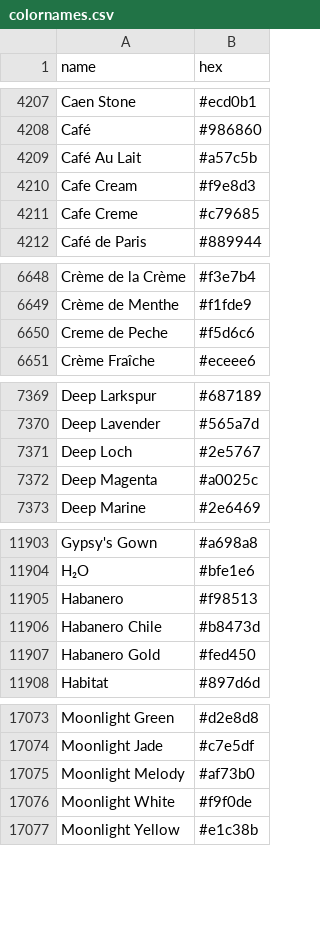
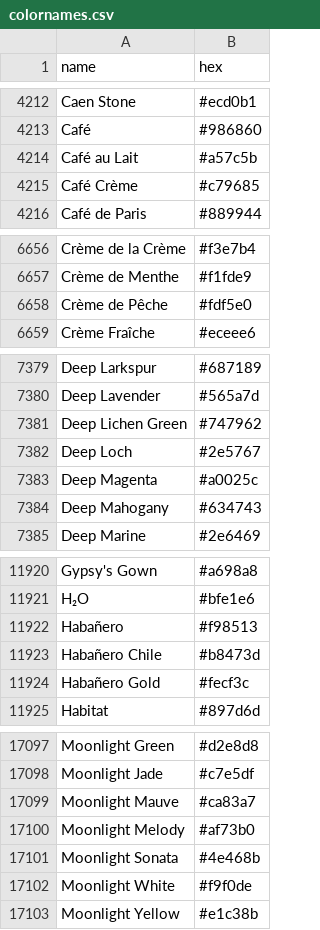
Before and after one commit to meodai/color-names, a CSV file: dist/colornames.csv, drawn as a sheet; only a part is shown, gaps mark what is left out; the diff covers the shown part only.

```diff
--- a/dist/colornames.csv
+++ b/dist/colornames.csv
@@ -4208,5 +4213,4 @@ Caen Stone,#ecd0b1
 Café,#986860
-Café Au Lait,#a57c5b
-Cafe Cream,#f9e8d3
-Cafe Creme,#c79685
+Café au Lait,#a57c5b
+Café Crème,#c79685
 Café de Paris,#889944
@@ -6649,3 +6657,3 @@ Crème de la Crème,#f3e7b4
 Crème de Menthe,#f1fde9
-Creme de Peche,#f5d6c6
+Crème de Pêche,#fdf5e0
 Crème Fraîche,#eceee6
@@ -7370,4 +7380,6 @@ Deep Larkspur,#687189
 Deep Lavender,#565a7d
+Deep Lichen Green,#747962
 Deep Loch,#2e5767
 Deep Magenta,#a0025c
+Deep Mahogany,#634743
 Deep Marine,#2e6469
@@ -11904,5 +11921,5 @@ Gypsy's Gown,#a698a8
 H₂O,#bfe1e6
-Habanero,#f98513
-Habanero Chile,#b8473d
-Habanero Gold,#fed450
+Habañero,#f98513
+Habañero Chile,#b8473d
+Habañero Gold,#fecf3c
 Habitat,#897d6d
@@ -17074,3 +17098,5 @@ Moonlight Green,#d2e8d8
 Moonlight Jade,#c7e5df
+Moonlight Mauve,#ca83a7
 Moonlight Melody,#af73b0
+Moonlight Sonata,#4e468b
 Moonlight White,#f9f0de
```
Also changed, not shown: 52 added rows, 4 removed rows and 23 edited cells elsewhere in this file, dist/colornames.bestof.csv, src/colornames.csv, 20 other files.
